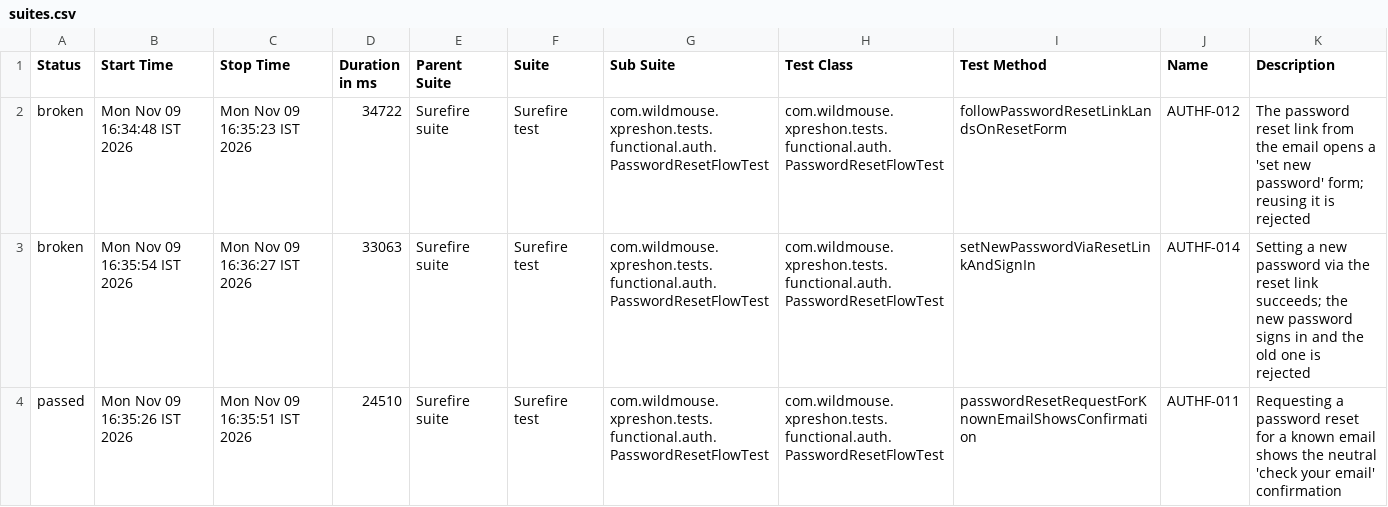
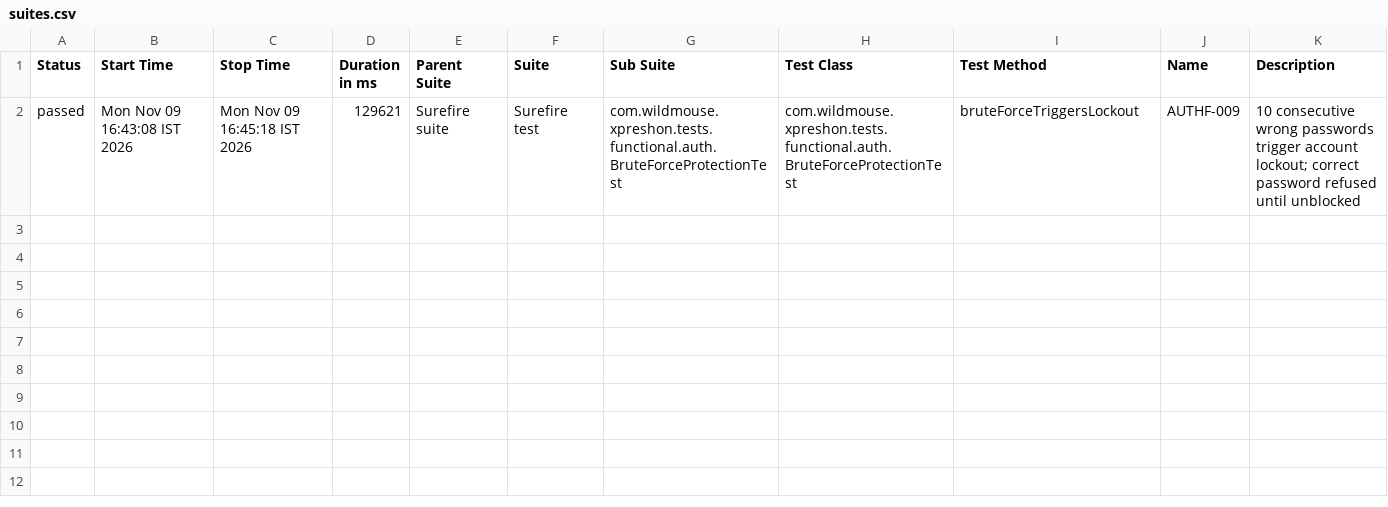
Before and after one commit to sarandadanika/wm-test-report, a CSV file: releases/release-01/data/suites.csv, drawn as a sheet.

Commit message:
release-01 - 101/168 passed (2026-11-09 16:45)

```diff
--- a/releases/release-01/data/suites.csv
+++ b/releases/release-01/data/suites.csv
@@ -1,4 +1,2 @@
 "Status","Start Time","Stop Time","Duration in ms","Parent Suite","Suite","Sub Suite","Test Class","Test Method","Name","Description"
-"broken","Mon Nov 09 16:34:48 IST 2026","Mon Nov 09 16:35:23 IST 2026","34722","Surefire suite","Surefire test","com.wildmouse.xpreshon.tests.functional.auth.PasswordResetFlowTest","com.wildmouse.xpreshon.tests.functional.auth.PasswordResetFlowTest","followPasswordResetLinkLandsOnResetForm","AUTHF-012","The password reset link from the email opens a 'set new password' form; reusing it is rejected"
-"broken","Mon Nov 09 16:35:54 IST 2026","Mon Nov 09 16:36:27 IST 2026","33063","Surefire suite","Surefire test","com.wildmouse.xpreshon.tests.functional.auth.PasswordResetFlowTest","com.wildmouse.xpreshon.tests.functional.auth.PasswordResetFlowTest","setNewPasswordViaResetLinkAndSignIn","AUTHF-014","Setting a new password via the reset link succeeds; the new password signs in and the old one is rejected"
-"passed","Mon Nov 09 16:35:26 IST 2026","Mon Nov 09 16:35:51 IST 2026","24510","Surefire suite","Surefire test","com.wildmouse.xpreshon.tests.functional.auth.PasswordResetFlowTest","com.wildmouse.xpreshon.tests.functional.auth.PasswordResetFlowTest","passwordResetRequestForKnownEmailShowsConfirmation","AUTHF-011","Requesting a password reset for a known email shows the neutral 'check your email' confirmation"
+"passed","Mon Nov 09 16:43:08 IST 2026","Mon Nov 09 16:45:18 IST 2026","129621","Surefire suite","Surefire test","com.wildmouse.xpreshon.tests.functional.auth.BruteForceProtectionTest","com.wildmouse.xpreshon.tests.functional.auth.BruteForceProtectionTest","bruteForceTriggersLockout","AUTHF-009","10 consecutive wrong passwords trigger account lockout; correct password refused until unblocked"
```
Also changed, not shown: 49 other files.
